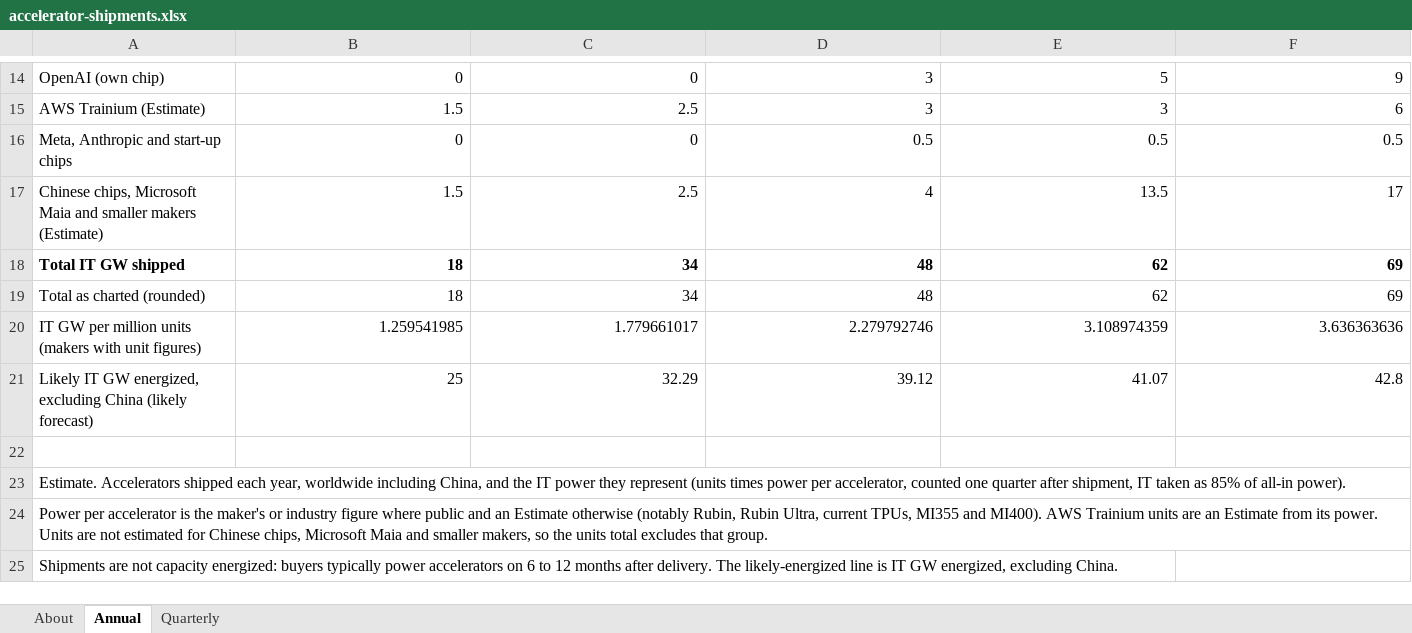
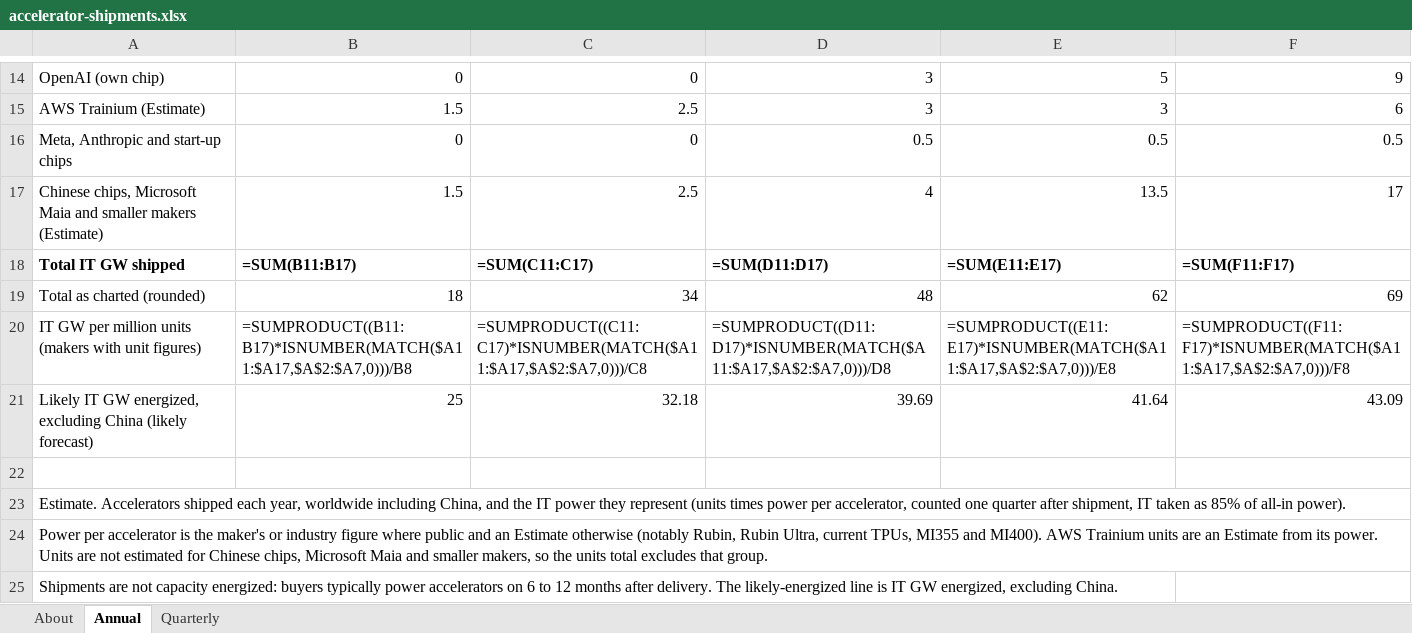
Before and after one commit to bernardhaswell/dcbuildsio, an Excel workbook: data/accelerator-shipments.xlsx, sheet Annual, drawn as a sheet; only a part is shown, gaps mark what is left out; values as stored, in another font and other column widths than the file's, no borders; formulas without a stored value are shown as written; removed rows and columns are numbered as before the commit, all else as after; the diff names each change by its address in the sheet, - before the commit and + after, or states it on an @@ line.

```diff
--- a/data/accelerator-shipments.xlsx (sheet Annual)
+++ b/data/accelerator-shipments.xlsx (sheet Annual)
-row 18: Total IT GW shipped | 18 | 34 | 48 | 62 | 69
+row 18: Total IT GW shipped | =SUM(B11:B17) | =SUM(C11:C17) | =SUM(D11:D17) | =SUM(E11:E17) | =SUM(F11:F17)
-row 20: IT GW per million units (makers with unit figures) | 1.259541985 | 1.779661017 | 2.279792746 | 3.108974359 | 3.636363636
+row 20: IT GW per million units (makers with unit figures) | =SUMPRODUCT((B11:B17)*ISNUMBER(MATCH($A11:$A17,$A$2:$A7,0)))/B8 | =SUMPRODUCT((C11:C17)*ISNUMBER(MATCH($A11:$A17,$A$2:$A7,0)))/C8 | =SUMPRODUCT((D11:D17)*ISNUMBER(MATCH($A11:$A17,$A$2:$A7,0)))/D8 | =SUMPRODUCT((E11:E17)*ISNUMBER(MATCH($A11:$A17,$A$2:$A7,0)))/E8 | =SUMPRODUCT((F11:F17)*ISNUMBER(MATCH($A11:$A17,$A$2:$A7,0)))/F8
-C21: 32.29
+C21: 32.18
-D21: 39.12
+D21: 39.69
-E21: 41.07
+E21: 41.64
-F21: 42.8
+F21: 43.09
```
Also changed, not shown: sheet Quarterly, data/likely-energized-by-site.xlsx, 15 other files.
